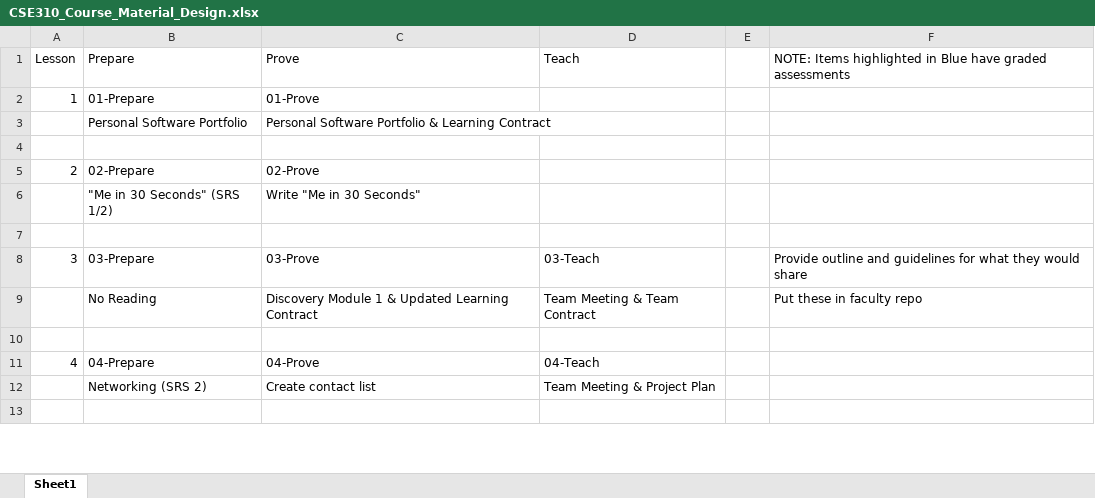
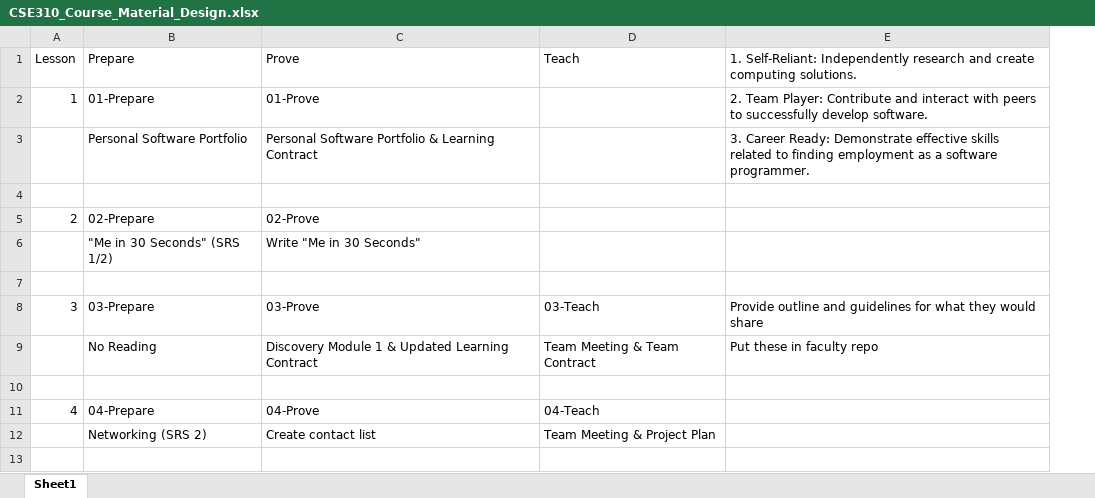
Before and after one commit to macbeth-byui/cse310-course, an Excel workbook: docs/CSE310_Course_Material_Design.xlsx, sheet Sheet1, drawn as a sheet; only a part is shown; values as stored, in another font and other column widths than the file's, no cell formats; removed rows and columns are numbered as before the commit, all else as after; the diff names each change by its address in the sheet, - before the commit and + after, or states it on an @@ line.

Commit message:
Update

```diff
--- a/docs/CSE310_Course_Material_Design.xlsx (sheet Sheet1)
+++ b/docs/CSE310_Course_Material_Design.xlsx (sheet Sheet1)
-column E, empty
-E1: NOTE: Items highlighted in Blue have graded assessments
+E1: 1. Self-Reliant: Independently research and create computing solutions.
-E2: (empty)
+E2: 2. Team Player: Contribute and interact with peers to successfully develop software.
-E3: (empty)
+E3: 3. Career Ready: Demonstrate effective skills related to finding employment as a software programmer.
```
Also changed, not shown: cell formats.
